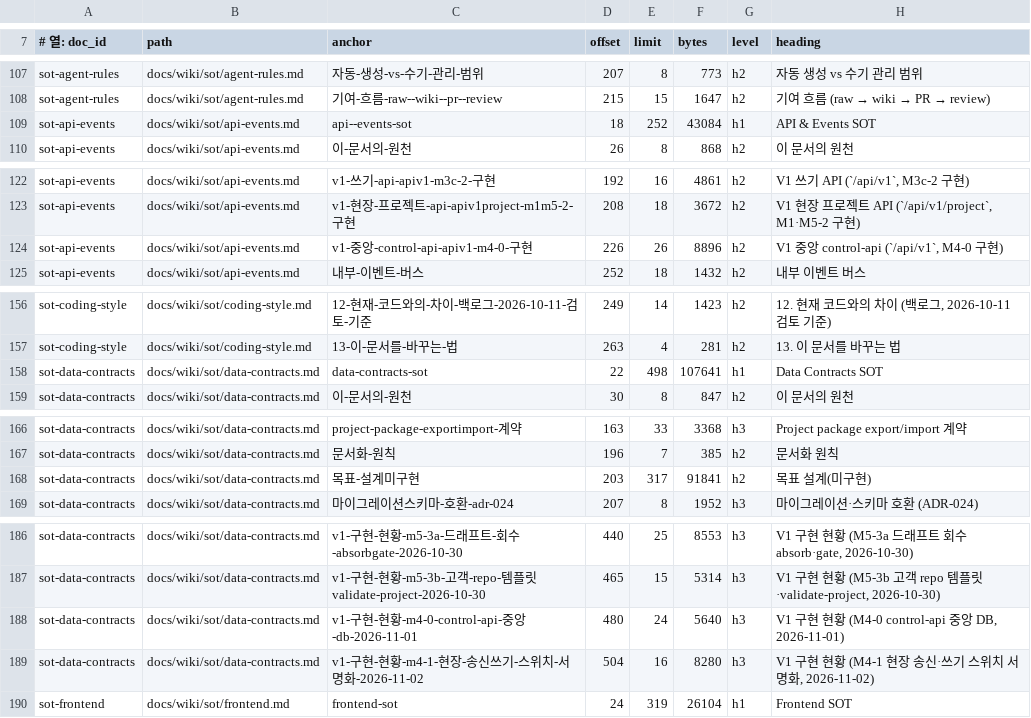
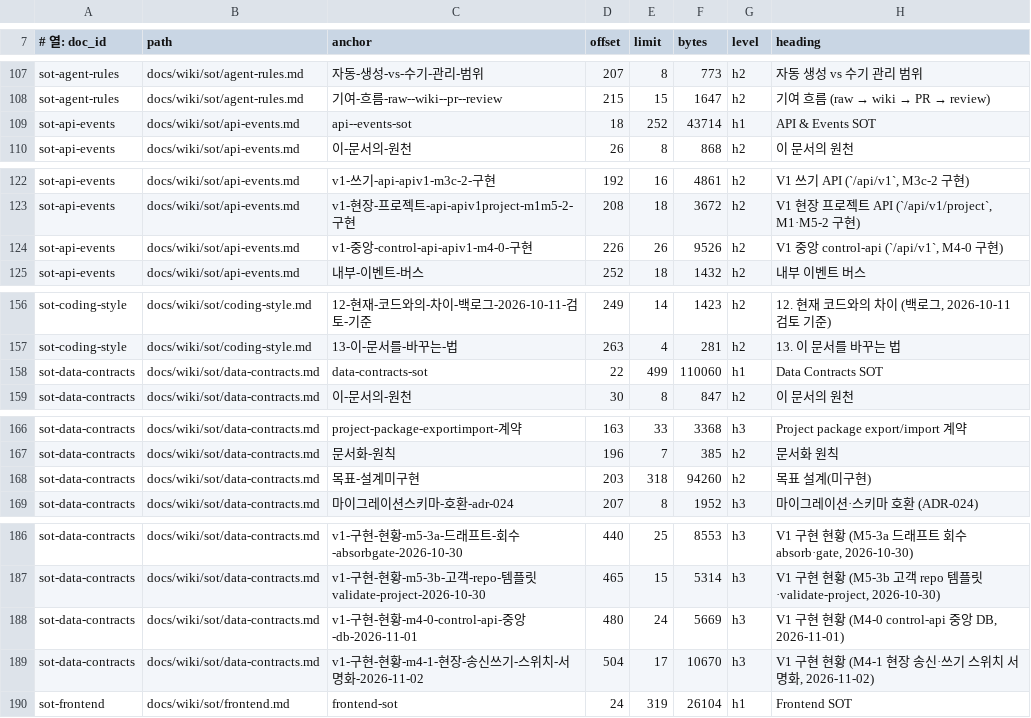
Before and after one commit to circulation95/PureIron_V1, a TSV file: docs/wiki/_generated/section-index.tsv, drawn as a sheet; only a part is shown, gaps mark what is left out.

```diff
--- a/docs/wiki/_generated/section-index.tsv
+++ b/docs/wiki/_generated/section-index.tsv
@@ -108,3 +108,3 @@ sot-agent-rules	docs/wiki/sot/agent-rules.md	자동-생성-vs-수기-관리-범
 sot-agent-rules	docs/wiki/sot/agent-rules.md	기여-흐름-raw--wiki--pr--review	215	15	1647	h2	기여 흐름 (raw → wiki → PR → review)
-sot-api-events	docs/wiki/sot/api-events.md	api--events-sot	18	252	43084	h1	API & Events SOT
+sot-api-events	docs/wiki/sot/api-events.md	api--events-sot	18	252	43714	h1	API & Events SOT
 sot-api-events	docs/wiki/sot/api-events.md	이-문서의-원천	26	8	868	h2	이 문서의 원천
@@ -123,3 +123,3 @@ sot-api-events	docs/wiki/sot/api-events.md	v1-쓰기-api-apiv1-m3c-2-구현	192
 sot-api-events	docs/wiki/sot/api-events.md	v1-현장-프로젝트-api-apiv1project-m1m5-2-구현	208	18	3672	h2	V1 현장 프로젝트 API (`/api/v1/project`, M1·M5-2 구현)
-sot-api-events	docs/wiki/sot/api-events.md	v1-중앙-control-api-apiv1-m4-0-구현	226	26	8896	h2	V1 중앙 control-api (`/api/v1`, M4-0 구현)
+sot-api-events	docs/wiki/sot/api-events.md	v1-중앙-control-api-apiv1-m4-0-구현	226	26	9526	h2	V1 중앙 control-api (`/api/v1`, M4-0 구현)
 sot-api-events	docs/wiki/sot/api-events.md	내부-이벤트-버스	252	18	1432	h2	내부 이벤트 버스
@@ -157,3 +157,3 @@ sot-coding-style	docs/wiki/sot/coding-style.md	12-현재-코드와의-차이-백
 sot-coding-style	docs/wiki/sot/coding-style.md	13-이-문서를-바꾸는-법	263	4	281	h2	13. 이 문서를 바꾸는 법
-sot-data-contracts	docs/wiki/sot/data-contracts.md	data-contracts-sot	22	498	107641	h1	Data Contracts SOT
+sot-data-contracts	docs/wiki/sot/data-contracts.md	data-contracts-sot	22	499	110060	h1	Data Contracts SOT
 sot-data-contracts	docs/wiki/sot/data-contracts.md	이-문서의-원천	30	8	847	h2	이 문서의 원천
@@ -167,3 +167,3 @@ sot-data-contracts	docs/wiki/sot/data-contracts.md	project-package-exportimport-
 sot-data-contracts	docs/wiki/sot/data-contracts.md	문서화-원칙	196	7	385	h2	문서화 원칙
-sot-data-contracts	docs/wiki/sot/data-contracts.md	목표-설계미구현	203	317	91841	h2	목표 설계(미구현)
+sot-data-contracts	docs/wiki/sot/data-contracts.md	목표-설계미구현	203	318	94260	h2	목표 설계(미구현)
 sot-data-contracts	docs/wiki/sot/data-contracts.md	마이그레이션스키마-호환-adr-024	207	8	1952	h3	마이그레이션·스키마 호환 (ADR-024)
@@ -187,4 +187,4 @@ sot-data-contracts	docs/wiki/sot/data-contracts.md	v1-구현-현황-m5-3a-드래
 sot-data-contracts	docs/wiki/sot/data-contracts.md	v1-구현-현황-m5-3b-고객-repo-템플릿validate-project-2026-10-30	465	15	5314	h3	V1 구현 현황 (M5-3b 고객 repo 템플릿·validate-project, 2026-10-30)
-sot-data-contracts	docs/wiki/sot/data-contracts.md	v1-구현-현황-m4-0-control-api-중앙-db-2026-11-01	480	24	5640	h3	V1 구현 현황 (M4-0 control-api 중앙 DB, 2026-11-01)
-sot-data-contracts	docs/wiki/sot/data-contracts.md	v1-구현-현황-m4-1-현장-송신쓰기-스위치-서명화-2026-11-02	504	16	8280	h3	V1 구현 현황 (M4-1 현장 송신·쓰기 스위치 서명화, 2026-11-02)
+sot-data-contracts	docs/wiki/sot/data-contracts.md	v1-구현-현황-m4-0-control-api-중앙-db-2026-11-01	480	24	5669	h3	V1 구현 현황 (M4-0 control-api 중앙 DB, 2026-11-01)
+sot-data-contracts	docs/wiki/sot/data-contracts.md	v1-구현-현황-m4-1-현장-송신쓰기-스위치-서명화-2026-11-02	504	17	10670	h3	V1 구현 현황 (M4-1 현장 송신·쓰기 스위치 서명화, 2026-11-02)
 sot-frontend	docs/wiki/sot/frontend.md	frontend-sot	24	319	26104	h1	Frontend SOT
```
Also changed, not shown: 6 other files.
